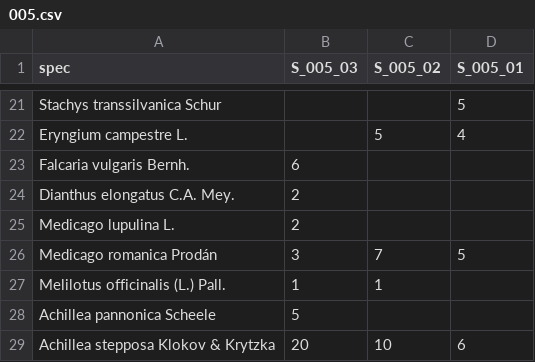
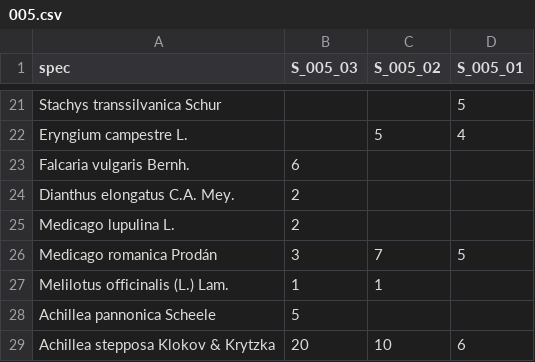
Before and after one commit to ivanstrel/field_proj, a CSV file: observations/preprocessed/species/005.csv, drawn as a sheet; only a part is shown, gaps mark what is left out.

```diff
--- a/observations/preprocessed/species/005.csv
+++ b/observations/preprocessed/species/005.csv
@@ -26,3 +26,3 @@ Medicago lupulina L.,2,,
 Medicago romanica Prodán,3,7,5
-Melilotus officinalis (L.) Pall.,1,1,
+Melilotus officinalis (L.) Lam.,1,1,
 Achillea pannonica Scheele,5,,
```
Also changed, not shown: 8 other files.
